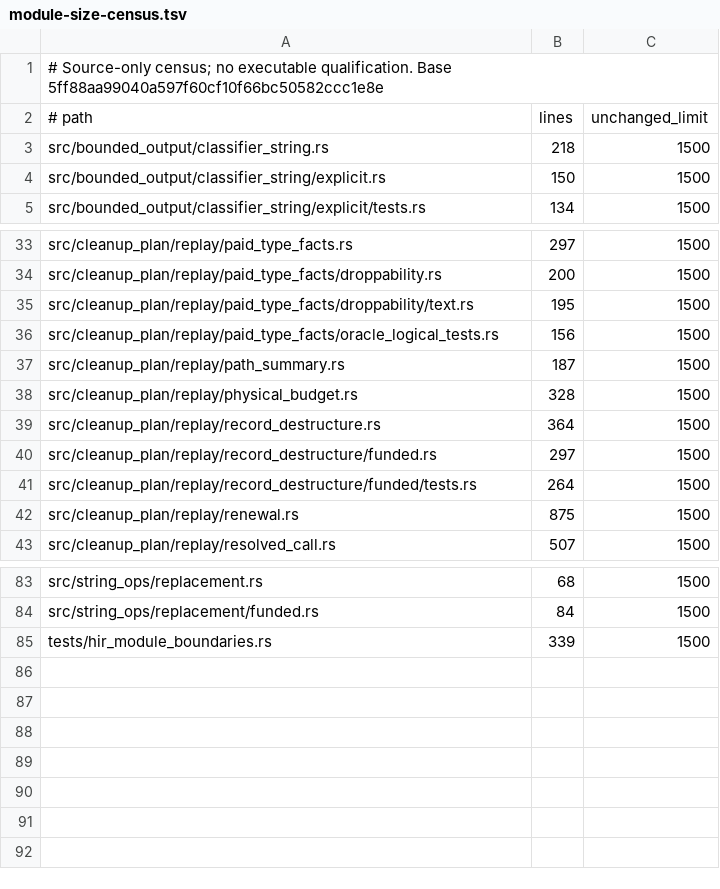
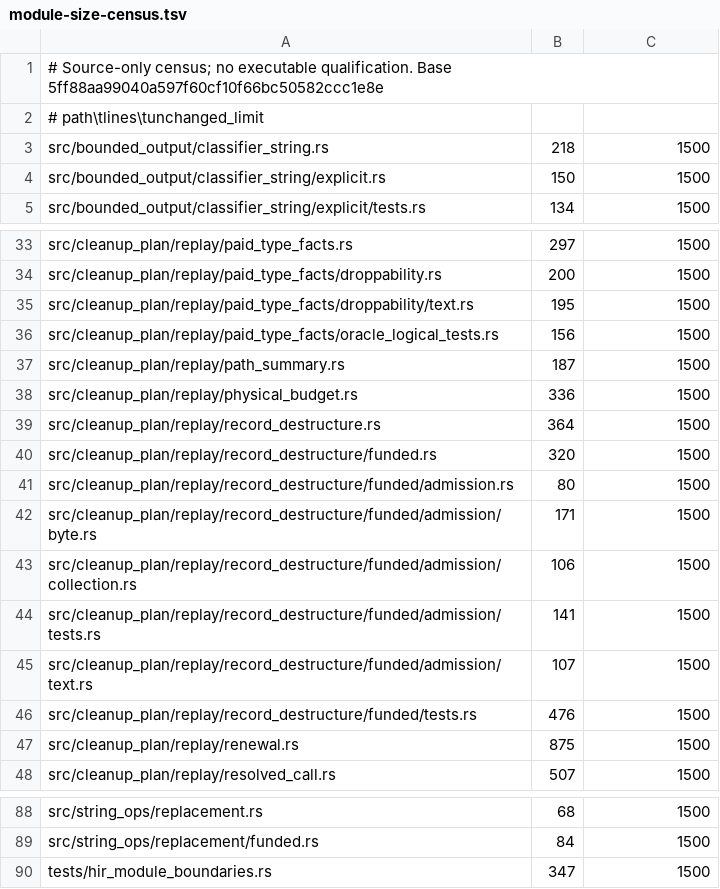
Before and after one commit to devdotbo/semaprax, a TSV file: docs/evidence/opt810/module-size-census.tsv, drawn as a sheet; only a part is shown, gaps mark what is left out.

Commit message:
Pay explicit subtree admission scratch from the scoped oracle account

```diff
--- a/docs/evidence/opt810/module-size-census.tsv
+++ b/docs/evidence/opt810/module-size-census.tsv
@@ -1,3 +1,3 @@
 # Source-only census; no executable qualification. Base 5ff88aa99040a597f60cf10f66bc50582ccc1e8e
-# path	lines	unchanged_limit
+# path\tlines\tunchanged_limit
 src/bounded_output/classifier_string.rs	218	1500
@@ -37,6 +37,11 @@ src/cleanup_plan/replay/paid_type_facts/oracle_logical_tests.rs	156	1500
 src/cleanup_plan/replay/path_summary.rs	187	1500
-src/cleanup_plan/replay/physical_budget.rs	328	1500
+src/cleanup_plan/replay/physical_budget.rs	336	1500
 src/cleanup_plan/replay/record_destructure.rs	364	1500
-src/cleanup_plan/replay/record_destructure/funded.rs	297	1500
-src/cleanup_plan/replay/record_destructure/funded/tests.rs	264	1500
+src/cleanup_plan/replay/record_destructure/funded.rs	320	1500
+src/cleanup_plan/replay/record_destructure/funded/admission.rs	80	1500
+src/cleanup_plan/replay/record_destructure/funded/admission/byte.rs	171	1500
+src/cleanup_plan/replay/record_destructure/funded/admission/collection.rs	106	1500
+src/cleanup_plan/replay/record_destructure/funded/admission/tests.rs	141	1500
+src/cleanup_plan/replay/record_destructure/funded/admission/text.rs	107	1500
+src/cleanup_plan/replay/record_destructure/funded/tests.rs	476	1500
 src/cleanup_plan/replay/renewal.rs	875	1500
@@ -84,2 +89,2 @@ src/string_ops/replacement.rs	68	1500
 src/string_ops/replacement/funded.rs	84	1500
-tests/hir_module_boundaries.rs	339	1500
+tests/hir_module_boundaries.rs	347	1500
```
Also changed, not shown: 10 other files.
